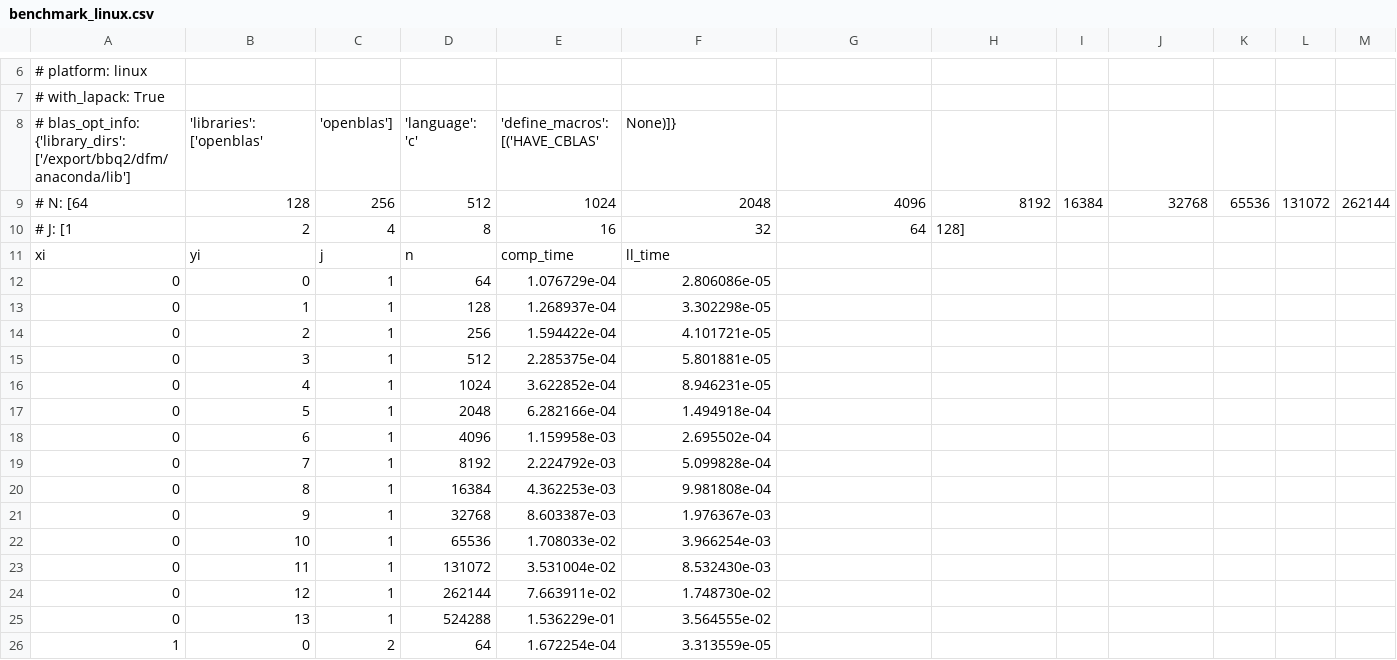
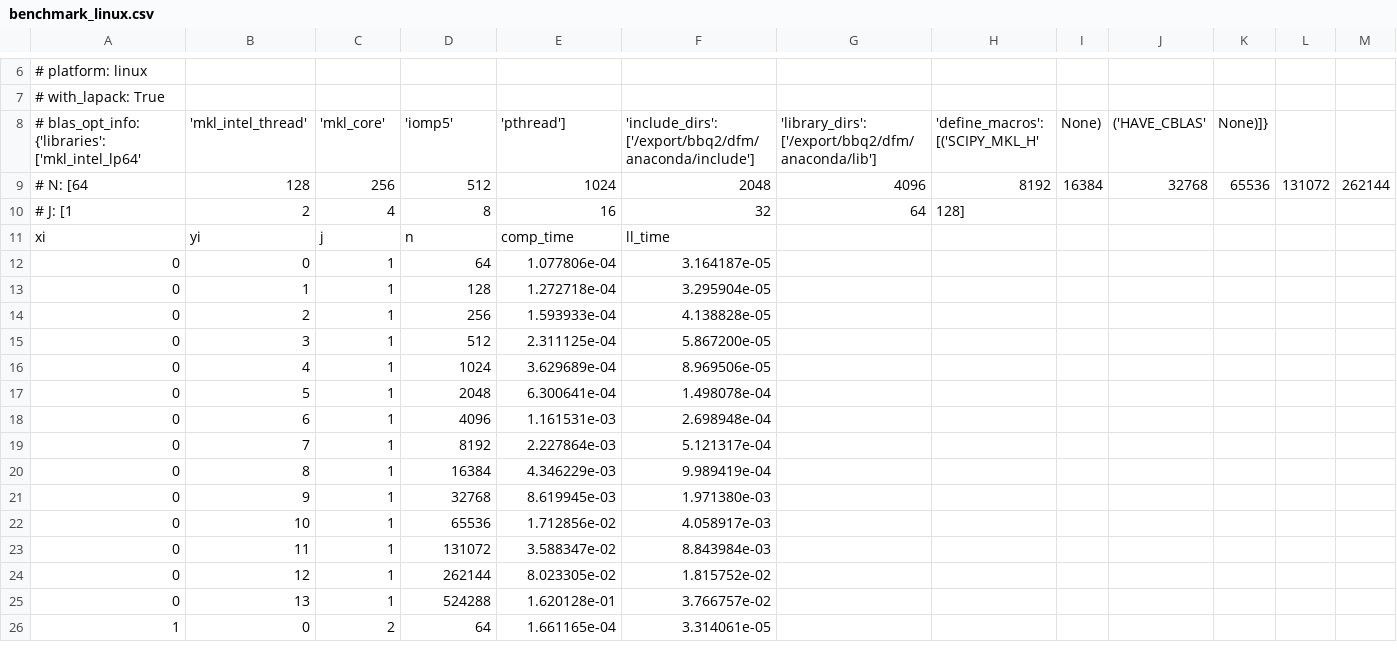
Before and after one commit to dfm/celerite, a CSV file: examples/benchmark/benchmark_linux.csv, drawn as a sheet; only a part is shown, gaps mark what is left out; removed rows and columns are numbered as before the commit, all else as after; rows hold the shown columns only; the diff covers the shown part only; the diff names each change by its address in the sheet, - before the commit and + after, or states it on an @@ line.

```diff
--- a/examples/benchmark/benchmark_linux.csv
+++ b/examples/benchmark/benchmark_linux.csv
-row 8: # blas_opt_info: {'library_dirs': ['/export/bbq2/dfm/anaconda/lib'] | 'libraries': ['openblas' | 'openblas'] | 'language': 'c' | 'define_macros': [('HAVE_CBLAS' | None)]}
+row 8: # blas_opt_info: {'libraries': ['mkl_intel_lp64' | 'mkl_intel_thread' | 'mkl_core' | 'iomp5' | 'pthread'] | 'include_dirs': ['/export/bbq2/dfm/anaconda/include'] | 'library_dirs': ['/export/bbq2/dfm/anaconda/lib'] | 'define_macros': [('SCIPY_MKL_H' | None) | ('HAVE_CBLAS' | None)]}
-E12: 1.076729e-04
+E12: 1.077806e-04
-F12: 2.806086e-05
+F12: 3.164187e-05
-E13: 1.268937e-04
+E13: 1.272718e-04
-F13: 3.302298e-05
+F13: 3.295904e-05
-E14: 1.594422e-04
+E14: 1.593933e-04
-F14: 4.101721e-05
+F14: 4.138828e-05
-E15: 2.285375e-04
+E15: 2.311125e-04
-F15: 5.801881e-05
+F15: 5.867200e-05
-E16: 3.622852e-04
+E16: 3.629689e-04
-F16: 8.946231e-05
+F16: 8.969506e-05
-E17: 6.282166e-04
+E17: 6.300641e-04
-F17: 1.494918e-04
+F17: 1.498078e-04
-E18: 1.159958e-03
+E18: 1.161531e-03
-F18: 2.695502e-04
+F18: 2.698948e-04
-E19: 2.224792e-03
+E19: 2.227864e-03
-F19: 5.099828e-04
+F19: 5.121317e-04
-E20: 4.362253e-03
+E20: 4.346229e-03
-F20: 9.981808e-04
+F20: 9.989419e-04
-E21: 8.603387e-03
+E21: 8.619945e-03
-F21: 1.976367e-03
+F21: 1.971380e-03
-E22: 1.708033e-02
+E22: 1.712856e-02
-F22: 3.966254e-03
+F22: 4.058917e-03
-E23: 3.531004e-02
+E23: 3.588347e-02
-F23: 8.532430e-03
+F23: 8.843984e-03
-E24: 7.663911e-02
+E24: 8.023305e-02
-F24: 1.748730e-02
+F24: 1.815752e-02
-E25: 1.536229e-01
+E25: 1.620128e-01
-F25: 3.564555e-02
+F25: 3.766757e-02
-E26: 1.672254e-04
+E26: 1.661165e-04
-F26: 3.313559e-05
+F26: 3.314061e-05
```
Also changed, not shown: 136 edited cells elsewhere in this file, examples/benchmark/benchmark_linux_lapack.csv.
